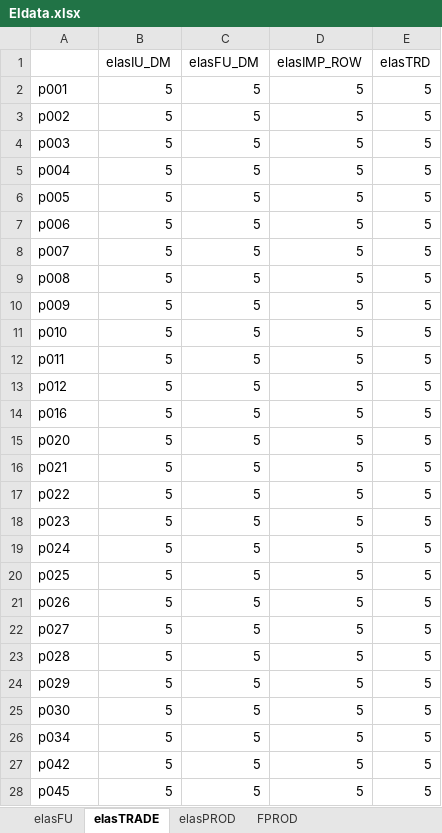
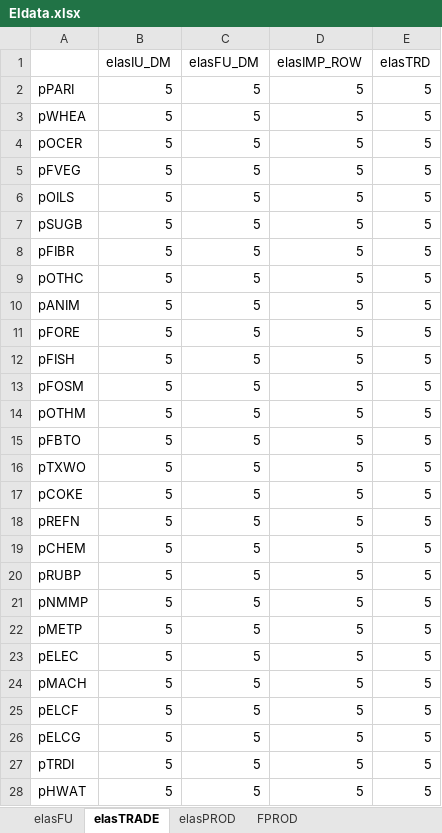
Before and after one commit to TNO/EXIOMOD-open, an Excel workbook: project_example/00-principal/data/Eldata.xlsx, sheet elasTRADE, drawn as a sheet; only a part is shown; values as stored, in another font and other column widths than the file's, no borders; the diff covers the shown part only; the diff names each change by its address in the sheet, - before the commit and + after, or states it on an @@ line.

```diff
--- a/project_example/00-principal/data/Eldata.xlsx (sheet elasTRADE)
+++ b/project_example/00-principal/data/Eldata.xlsx (sheet elasTRADE)
-A2: p001
+A2: pPARI
-A3: p002
+A3: pWHEA
-A4: p003
+A4: pOCER
-A5: p004
+A5: pFVEG
-A6: p005
+A6: pOILS
-A7: p006
+A7: pSUGB
-A8: p007
+A8: pFIBR
-A9: p008
+A9: pOTHC
-A10: p009
+A10: pANIM
-A11: p010
+A11: pFORE
-A12: p011
+A12: pFISH
-A13: p012
+A13: pFOSM
-A14: p016
+A14: pOTHM
-A15: p020
+A15: pFBTO
-A16: p021
+A16: pTXWO
-A17: p022
+A17: pCOKE
-A18: p023
+A18: pREFN
-A19: p024
+A19: pCHEM
-A20: p025
+A20: pRUBP
-A21: p026
+A21: pNMMP
-A22: p027
+A22: pMETP
-A23: p028
+A23: pELEC
-A24: p029
+A24: pMACH
-A25: p030
+A25: pELCF
-A26: p034
+A26: pELCG
-A27: p042
+A27: pTRDI
-A28: p045
+A28: pHWAT
```
Also changed, not shown: 8 edited cells elsewhere in this sheet, sheet elasPROD, sheet FPROD, 4 other files.
